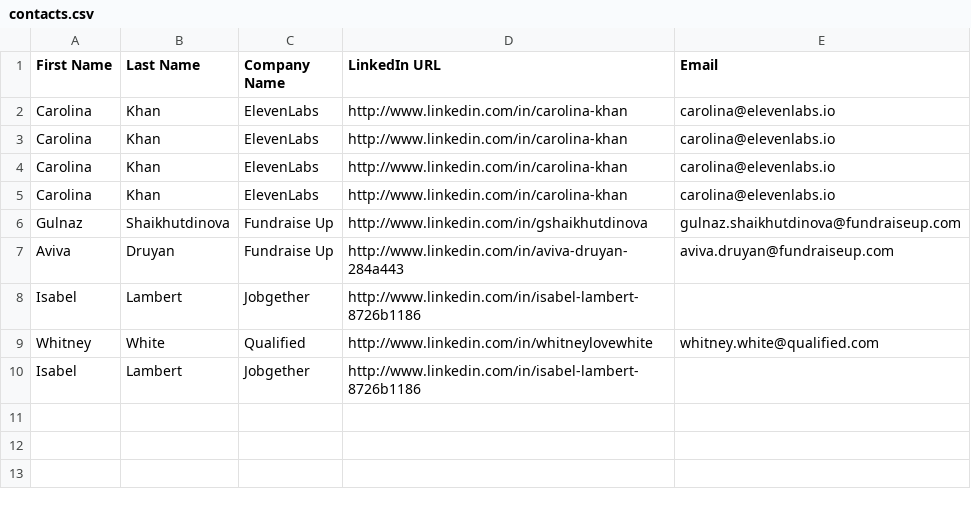
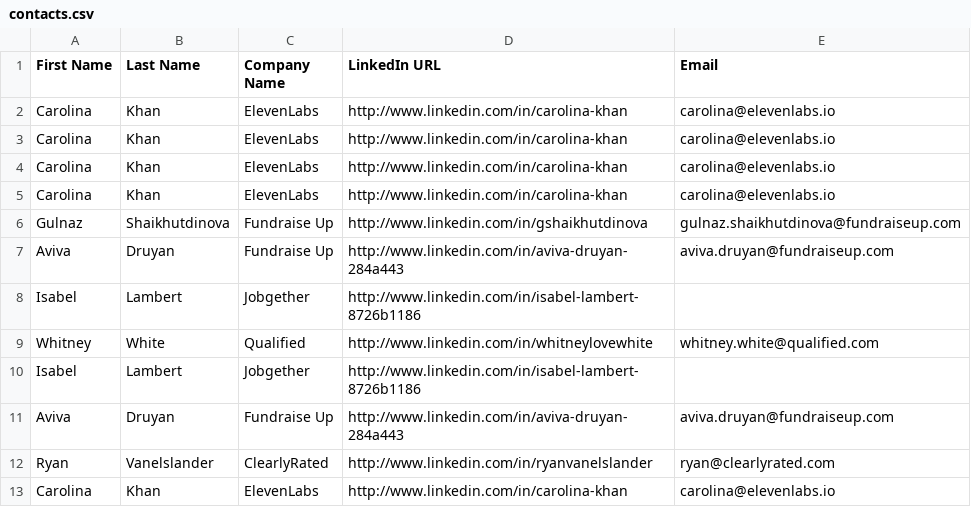
Before and after one commit to Recklesz/adk-samples, a CSV file: workflows/find_and_enrich_contact/contact_data/contacts.csv, drawn as a sheet; the diff names each change by its address in the sheet, - before the commit and + after, or states it on an @@ line.

```diff
--- a/workflows/find_and_enrich_contact/contact_data/contacts.csv
+++ b/workflows/find_and_enrich_contact/contact_data/contacts.csv
+row 11: Aviva | Druyan | Fundraise Up | http://www.linkedin.com/in/aviva-druyan-284a443 | aviva.druyan@fundraiseup.com
+row 12: Ryan | Vanelslander | ClearlyRated | http://www.linkedin.com/in/ryanvanelslander | ryan@clearlyrated.com
+row 13: Carolina | Khan | ElevenLabs | http://www.linkedin.com/in/carolina-khan | carolina@elevenlabs.io
```
Also changed, not shown: workflows/find_and_enrich_contact/companies_data_1_enriched.csv, 4 other files.
